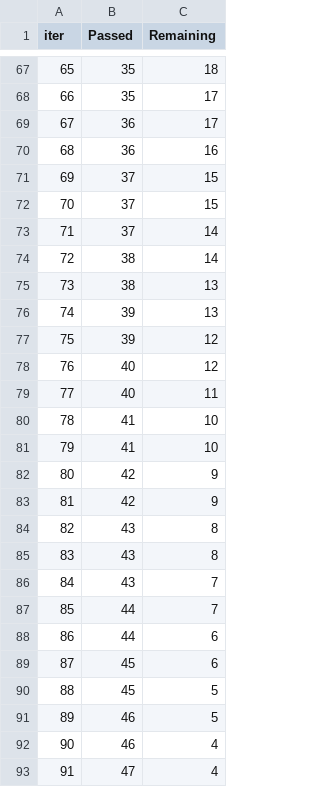
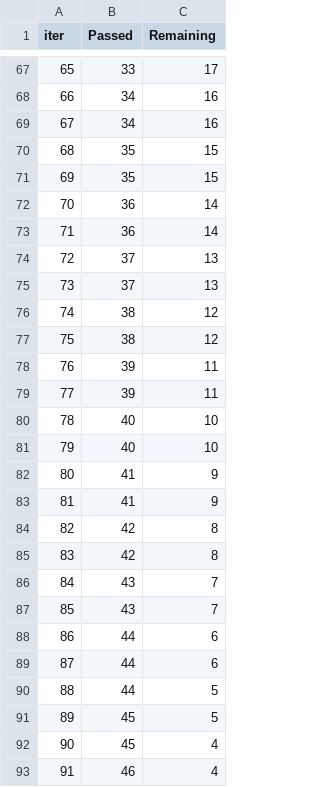
Before and after one commit to mbarek2002/mlproject, a TSV file: catboost_info/time_left.tsv, drawn as a sheet; only a part is shown, gaps mark what is left out; the diff covers the shown part only.

```diff
--- a/catboost_info/time_left.tsv
+++ b/catboost_info/time_left.tsv
@@ -67,27 +67,27 @@ iter	Passed	Remaining
-65	35	18
-66	35	17
-67	36	17
-68	36	16
-69	37	15
-70	37	15
-71	37	14
-72	38	14
-73	38	13
-74	39	13
-75	39	12
-76	40	12
-77	40	11
-78	41	10
-79	41	10
-80	42	9
-81	42	9
-82	43	8
-83	43	8
+65	33	17
+66	34	16
+67	34	16
+68	35	15
+69	35	15
+70	36	14
+71	36	14
+72	37	13
+73	37	13
+74	38	12
+75	38	12
+76	39	11
+77	39	11
+78	40	10
+79	40	10
+80	41	9
+81	41	9
+82	42	8
+83	42	8
 84	43	7
-85	44	7
+85	43	7
 86	44	6
-87	45	6
-88	45	5
-89	46	5
-90	46	4
-91	47	4
+87	44	6
+88	44	5
+89	45	5
+90	45	4
+91	46	4
```
Also changed, not shown: 127 edited cells elsewhere in this file, 7 other files.
